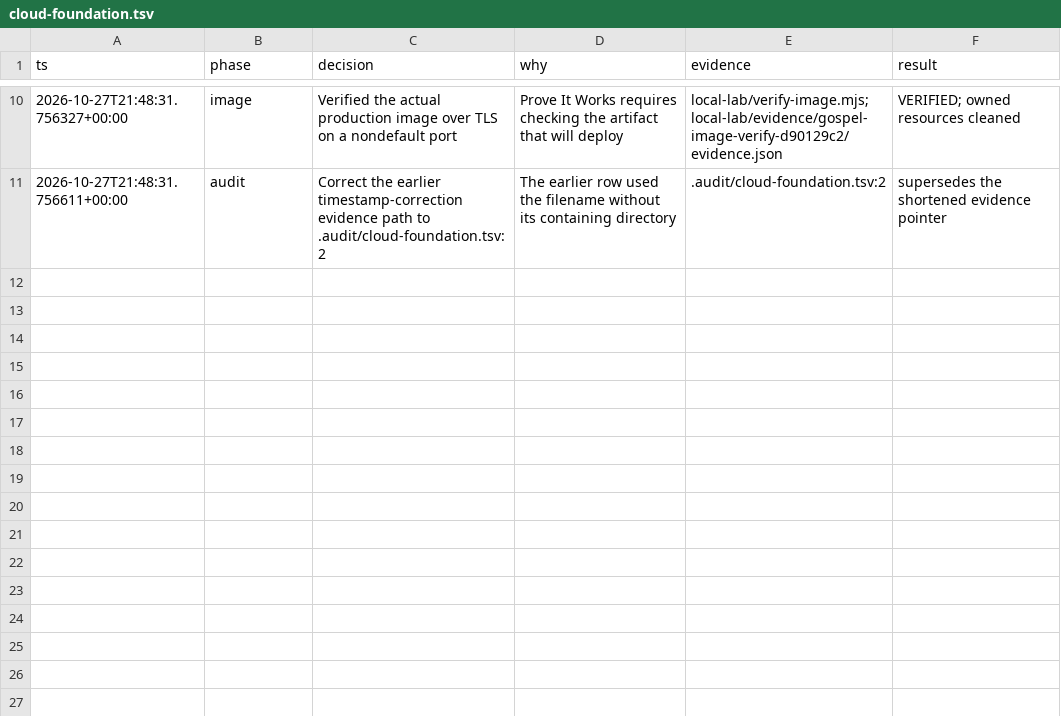
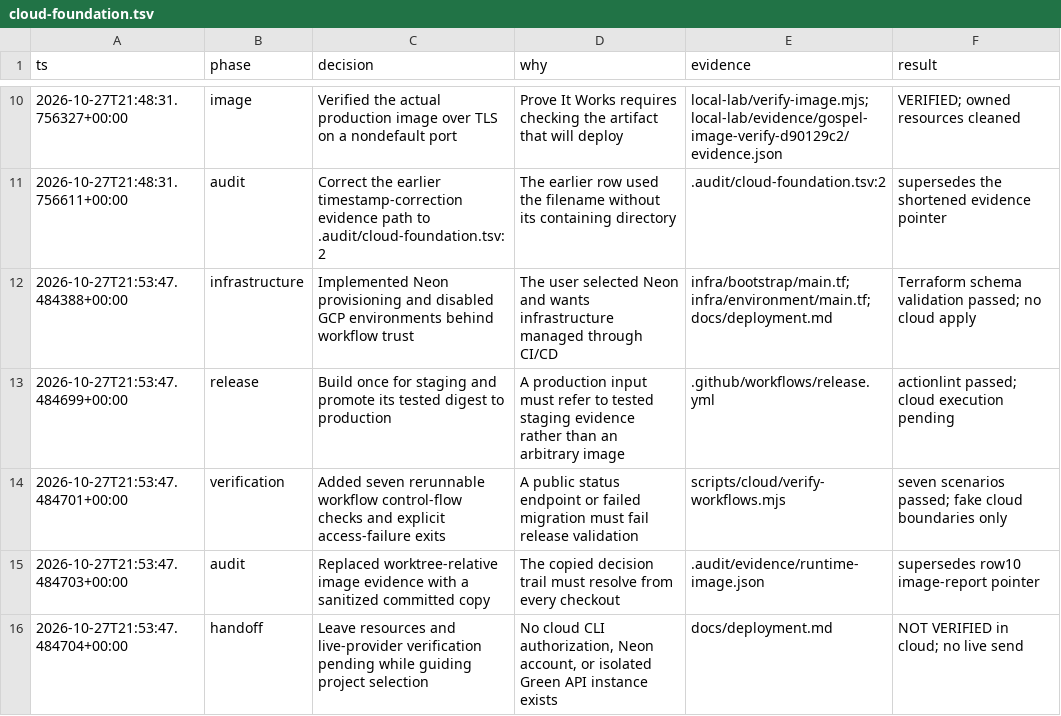
Before and after one commit to chrislazar25/gospel-bot, a TSV file: .audit/cloud-foundation.tsv, drawn as a sheet; only a part is shown, gaps mark what is left out; the diff names each change by its address in the sheet, - before the commit and + after, or states it on an @@ line.

Commit message:
test(cloud): enforce deployment gates and preserve verification evidence

```diff
--- a/.audit/cloud-foundation.tsv
+++ b/.audit/cloud-foundation.tsv
+row 12: 2026-10-27T21:53:47.484388+00:00 | infrastructure | Implemented Neon provisioning and disabled GCP environments behind workflow trust | The user selected Neon and wants infrastructure managed through CI/CD | infra/bootstrap/main.tf; infra/environment/main.tf; docs/deployment.md | Terraform schema validation passed; no cloud apply
+row 13: 2026-10-27T21:53:47.484699+00:00 | release | Build once for staging and promote its tested digest to production | A production input must refer to tested staging evidence rather than an arbitrary image | .github/workflows/release.yml | actionlint passed; cloud execution pending
+row 14: 2026-10-27T21:53:47.484701+00:00 | verification | Added seven rerunnable workflow control-flow checks and explicit access-failure exits | A public status endpoint or failed migration must fail release validation | scripts/cloud/verify-workflows.mjs | seven scenarios passed; fake cloud boundaries only
+row 15: 2026-10-27T21:53:47.484703+00:00 | audit | Replaced worktree-relative image evidence with a sanitized committed copy | The copied decision trail must resolve from every checkout | .audit/evidence/runtime-image.json | supersedes row10 image-report pointer
+row 16: 2026-10-27T21:53:47.484704+00:00 | handoff | Leave resources and live-provider verification pending while guiding project selection | No cloud CLI authorization, Neon account, or isolated Green API instance exists | docs/deployment.md | NOT VERIFIED in cloud; no live send
```
Also changed, not shown: 9 other files.
